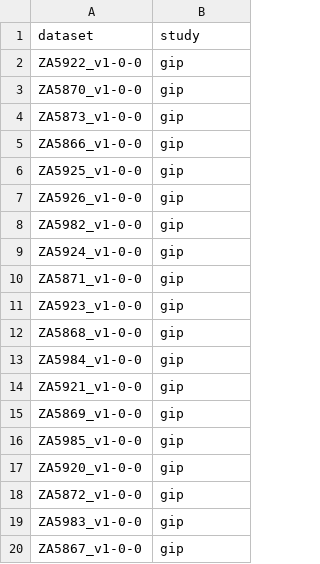
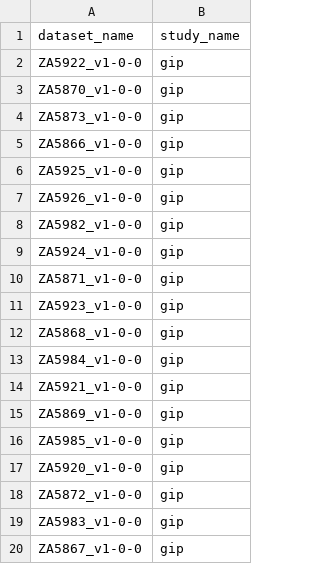
Before and after one commit to paneldata/gip, a CSV file: ddionrails/datasets.csv, drawn as a sheet; removed rows and columns are numbered as before the commit, all else as after; the diff names each change by its address in the sheet, - before the commit and + after, or states it on an @@ line.

```diff
--- a/ddionrails/datasets.csv
+++ b/ddionrails/datasets.csv
-row 1: dataset | study
+row 1: dataset_name | study_name
```
Also changed, not shown: ddionrails/concepts.csv, 20 other files.
